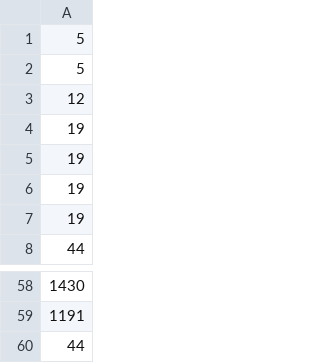
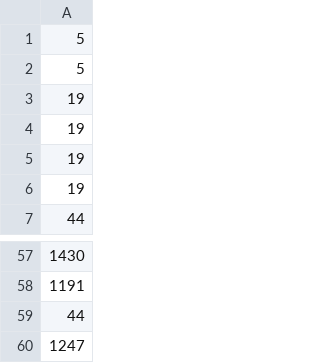
Before and after one commit to arifs122/GROUP05_CENG313, a CSV file: bots/banette/deck.csv, drawn as a sheet; only a part is shown, gaps mark what is left out; removed rows and columns are numbered as before the commit, all else as after; the diff names each change by its address in the sheet, - before the commit and + after, or states it on an @@ line.

Commit message:
Add Neutralization Zone Banette variant for Abomasnow-heavy ladder

```diff
--- a/bots/banette/deck.csv
+++ b/bots/banette/deck.csv
-row 3: 12
+row 60: 1247
```
Also changed, not shown: 4 other files.
